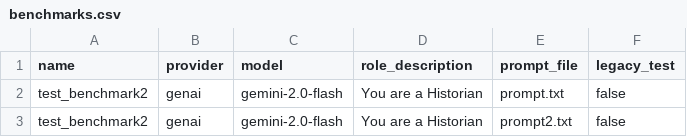
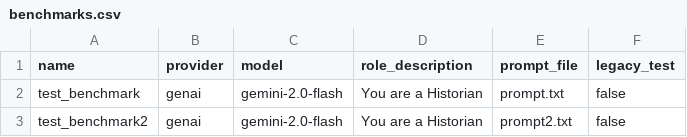
Before and after one commit to Sveburk/humanities_data_benchmark, a CSV file: benchmarks/benchmarks.csv, drawn as a sheet.

```diff
--- a/benchmarks/benchmarks.csv
+++ b/benchmarks/benchmarks.csv
@@ -1,3 +1,3 @@
 name,provider,model,role_description,prompt_file,legacy_test
-test_benchmark2,genai,gemini-2.0-flash,You are a Historian,prompt.txt,false
+test_benchmark,genai,gemini-2.0-flash,You are a Historian,prompt.txt,false
 test_benchmark2,genai,gemini-2.0-flash,You are a Historian,prompt2.txt,false
```
Also changed, not shown: 4 other files.
